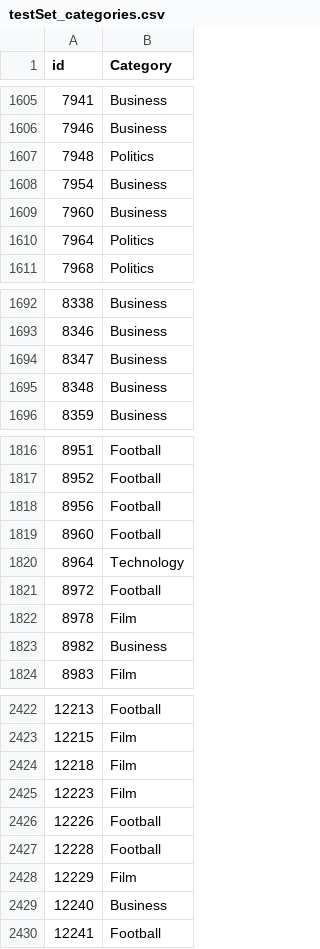
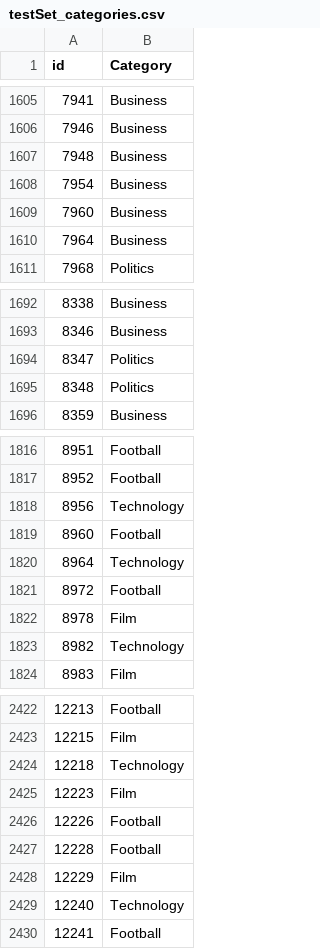
Before and after one commit to Panos512/Ted-First-Assignment, a CSV file: teliko/ted_teliko/ted/outputs/testSet_categories.csv, drawn as a sheet; only a part is shown, gaps mark what is left out; the diff covers the shown part only.

```diff
--- a/teliko/ted_teliko/ted/outputs/testSet_categories.csv
+++ b/teliko/ted_teliko/ted/outputs/testSet_categories.csv
@@ -1606,6 +1606,6 @@ id,Category
 7946,Business
-7948,Politics
+7948,Business
 7954,Business
 7960,Business
-7964,Politics
+7964,Business
 7968,Politics
@@ -1693,4 +1693,4 @@ id,Category
 8346,Business
-8347,Business
-8348,Business
+8347,Politics
+8348,Politics
 8359,Business
@@ -1817,3 +1817,3 @@ id,Category
 8952,Football
-8956,Football
+8956,Technology
 8960,Football
@@ -1822,3 +1822,3 @@ id,Category
 8978,Film
-8982,Business
+8982,Technology
 8983,Film
@@ -2423,3 +2423,3 @@ id,Category
 12215,Film
-12218,Film
+12218,Technology
 12223,Film
@@ -2428,3 +2428,3 @@ id,Category
 12229,Film
-12240,Business
+12240,Technology
 12241,Football
```
Also changed, not shown: 57 edited cells elsewhere in this file, teliko/ted_teliko/ted/outputs/clustering_KMeans.csv, 18 other files.
